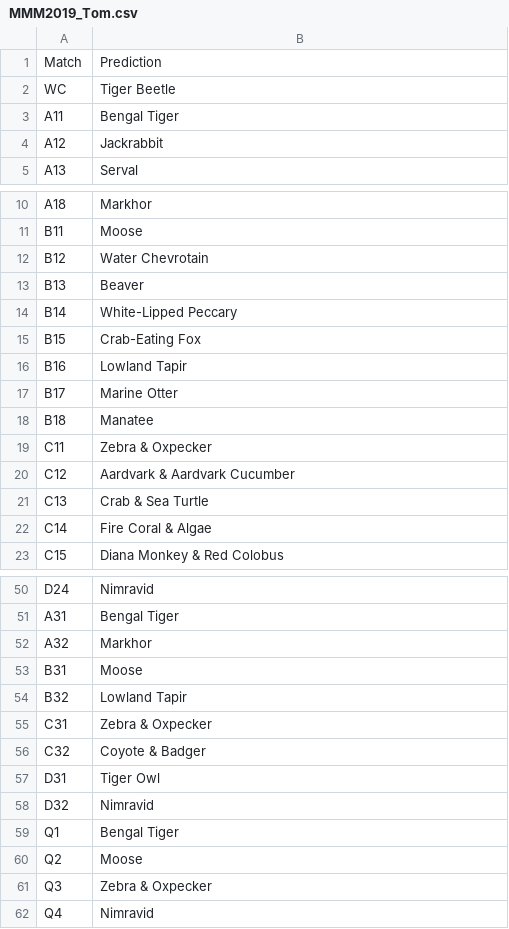
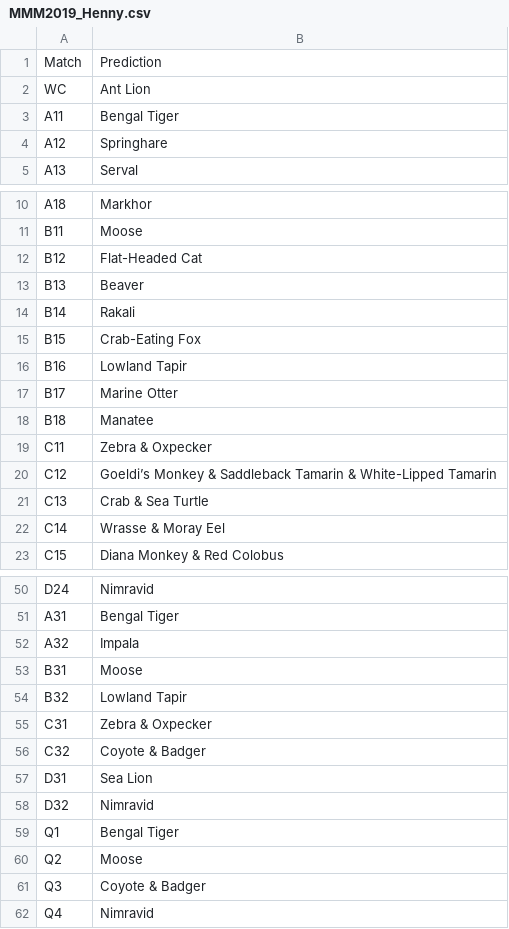
Before and after one commit to trcsmallwood/MMM2019, a CSV file: Submissions/MMM2019_Henny.csv (was Submissions/MMM2019_Tom.csv), drawn as a sheet; only a part is shown, gaps mark what is left out; the diff covers the shown part only.

Commit message:
Add files via upload
Minor alterations to code to fix minor bugs in main workflow, particularly when only 1 round has been completed. Further development of similarity plots. Upload of further submissions.

```diff
--- a/Submissions/MMM2019_Tom.csv
+++ b/Submissions/MMM2019_Henny.csv
@@ -1,5 +1,5 @@
 Match,Prediction
-WC,Tiger Beetle
+WC,Ant Lion
 A11,Bengal Tiger
-A12,Jackrabbit
+A12,Springhare
 A13,Serval
@@ -11,5 +11,5 @@ A18,Markhor
 B11,Moose
-B12,Water Chevrotain
+B12,Flat-Headed Cat
 B13,Beaver
-B14,White-Lipped Peccary
+B14,Rakali
 B15,Crab-Eating Fox
@@ -19,5 +19,5 @@ B18,Manatee
 C11,Zebra & Oxpecker
-C12,Aardvark & Aardvark Cucumber
+C12,Goeldi’s Monkey & Saddleback Tamarin & White-Lipped Tamarin
 C13,Crab & Sea Turtle
-C14,Fire Coral & Algae
+C14,Wrasse & Moray Eel
 C15,Diana Monkey & Red Colobus
@@ -51,3 +51,3 @@ D24,Nimravid
 A31,Bengal Tiger
-A32,Markhor
+A32,Impala
 B31,Moose
@@ -56,3 +56,3 @@ C31,Zebra & Oxpecker
 C32,Coyote & Badger
-D31,Tiger Owl
+D31,Sea Lion
 D32,Nimravid
@@ -60,3 +60,3 @@ Q1,Bengal Tiger
 Q2,Moose
-Q3,Zebra & Oxpecker
+Q3,Coyote & Badger
 Q4,Nimravid
```
Also changed, not shown: 4 edited cells elsewhere in this file, Submissions/MMM2019_MASTER.csv, Submissions/Participants.csv, 38 other files.
